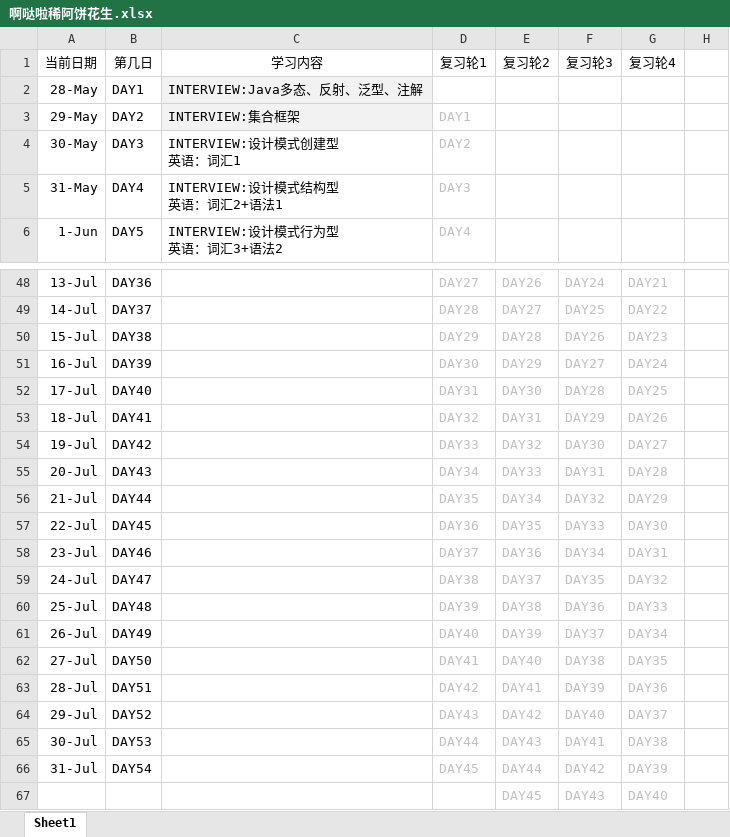
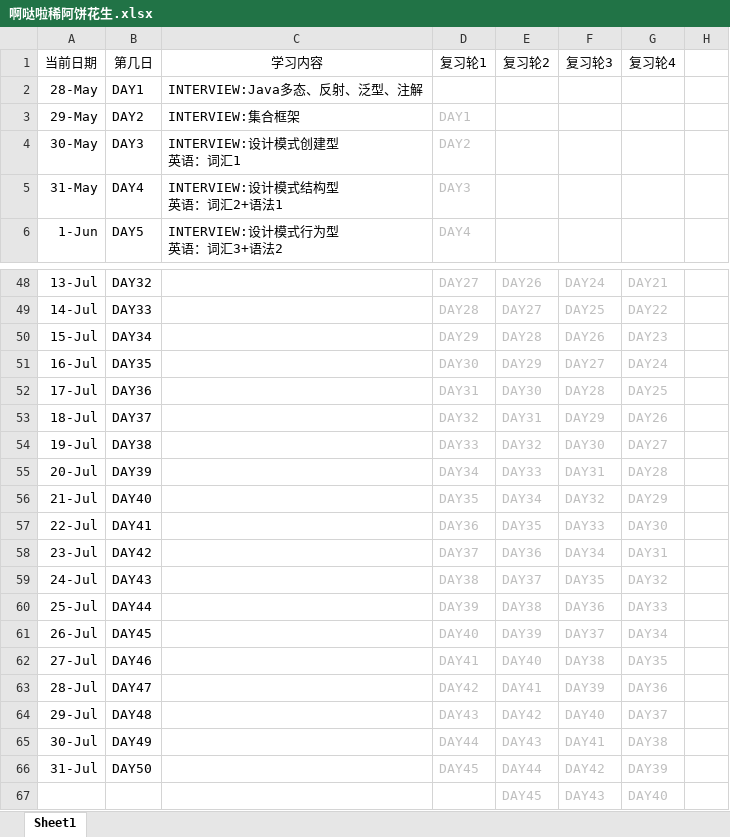
Before and after one commit to suika-agua/suika-agua.github.io, an Excel workbook: _posts/文件存储/啊哒啦稀阿饼花生.xlsx, sheet Sheet1, drawn as a sheet; only a part is shown, gaps mark what is left out; values as stored, in another font and other column widths than the file's, no borders; the diff covers the shown part only; the diff names each change by its address in the sheet, - before the commit and + after, or states it on an @@ line.

```diff
--- a/_posts/文件存储/啊哒啦稀阿饼花生.xlsx (sheet Sheet1)
+++ b/_posts/文件存储/啊哒啦稀阿饼花生.xlsx (sheet Sheet1)
-C2:C3 fill: #F2F2F2
+C2:C3 fill: none
-B48 (第几日): DAY36
+B48 (第几日): DAY32
-B49 (第几日): DAY37
+B49 (第几日): DAY33
-B50 (第几日): DAY38
+B50 (第几日): DAY34
-B51 (第几日): DAY39
+B51 (第几日): DAY35
-B52 (第几日): DAY40
+B52 (第几日): DAY36
-B53 (第几日): DAY41
+B53 (第几日): DAY37
-B54 (第几日): DAY42
+B54 (第几日): DAY38
-B55 (第几日): DAY43
+B55 (第几日): DAY39
-B56 (第几日): DAY44
+B56 (第几日): DAY40
-B57 (第几日): DAY45
+B57 (第几日): DAY41
-B58 (第几日): DAY46
+B58 (第几日): DAY42
-B59 (第几日): DAY47
+B59 (第几日): DAY43
-B60 (第几日): DAY48
+B60 (第几日): DAY44
-B61 (第几日): DAY49
+B61 (第几日): DAY45
-B62 (第几日): DAY50
+B62 (第几日): DAY46
-B63 (第几日): DAY51
+B63 (第几日): DAY47
-B64 (第几日): DAY52
+B64 (第几日): DAY48
-B65 (第几日): DAY53
+B65 (第几日): DAY49
-B66 (第几日): DAY54
+B66 (第几日): DAY50
```
Also changed, not shown: 1 removed row, 3 hidden or unhidden rows, 24 edited cells and cell formats elsewhere in this sheet, 5 other files.
